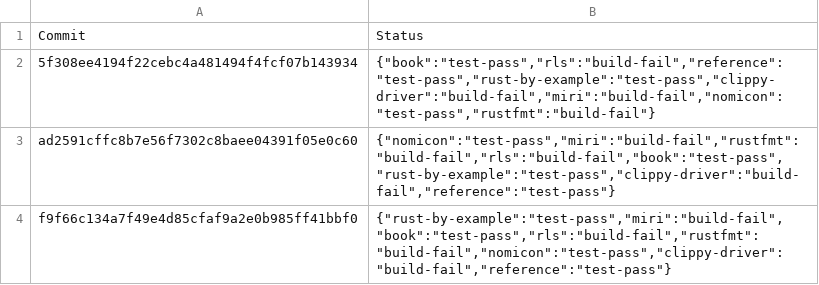
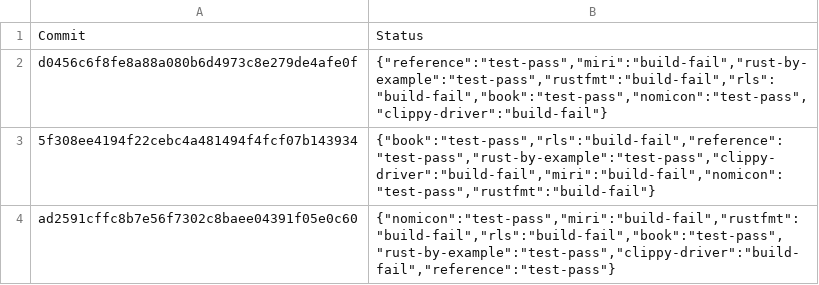
Before and after one commit to rust-lang-nursery/rust-toolstate, a TSV file: history/linux.tsv, drawn as a sheet; only a part is shown; the shorter side is filled out with more unchanged rows; the diff names each change by its address in the sheet, - before the commit and + after, or states it on an @@ line.

Commit message:
(linux CI update)

```diff
--- a/history/linux.tsv
+++ b/history/linux.tsv
+row 2: d0456c6f8fe8a88a080b6d4973c8e279de4afe0f | {"reference":"test-pass","miri":"build-fail","rust-by-example":"test-pass","rustfmt":"build-fail","rls":"build-fail","book":"test-pass","nomicon":"test-pass","clippy-driver":"build-fail"}
```
